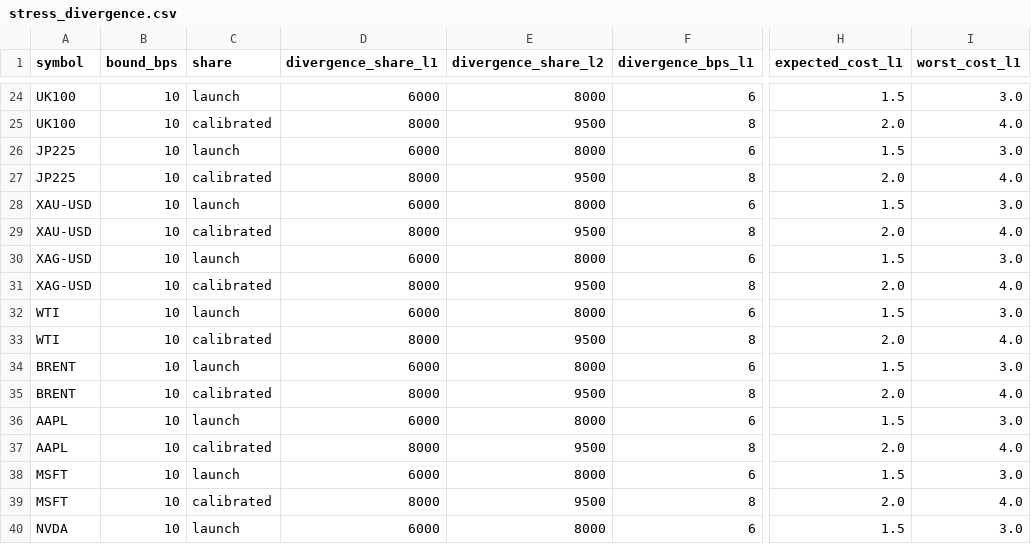
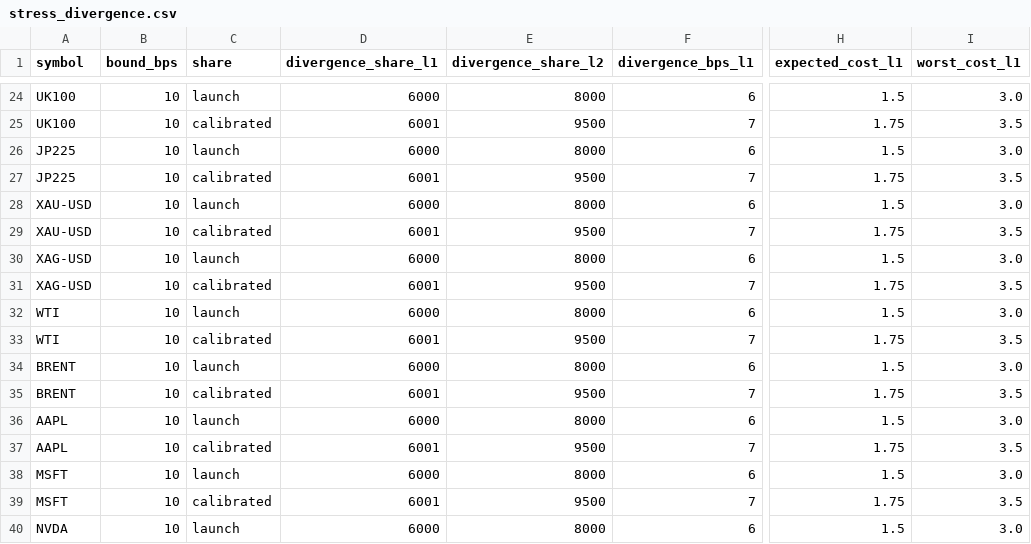
Before and after one commit to monkey-trading/engine, a CSV file: research/cap-calibration/results/stress_divergence.csv, drawn as a sheet; only a part is shown, gaps mark what is left out; the diff covers the shown part only; the diff names each change by its address in the sheet, - before the commit and + after, or states it on an @@ line.

```diff
--- a/research/cap-calibration/results/stress_divergence.csv
+++ b/research/cap-calibration/results/stress_divergence.csv
-D25 (divergence_share_l1): 8000
+D25 (divergence_share_l1): 6001
-F25 (divergence_bps_l1): 8
+F25 (divergence_bps_l1): 7
-H25 (expected_cost_l1): 2.0
+H25 (expected_cost_l1): 1.75
-I25 (worst_cost_l1): 4.0
+I25 (worst_cost_l1): 3.5
-D27 (divergence_share_l1): 8000
+D27 (divergence_share_l1): 6001
-F27 (divergence_bps_l1): 8
+F27 (divergence_bps_l1): 7
-H27 (expected_cost_l1): 2.0
+H27 (expected_cost_l1): 1.75
-I27 (worst_cost_l1): 4.0
+I27 (worst_cost_l1): 3.5
-D29 (divergence_share_l1): 8000
+D29 (divergence_share_l1): 6001
-F29 (divergence_bps_l1): 8
+F29 (divergence_bps_l1): 7
-H29 (expected_cost_l1): 2.0
+H29 (expected_cost_l1): 1.75
-I29 (worst_cost_l1): 4.0
+I29 (worst_cost_l1): 3.5
-D31 (divergence_share_l1): 8000
+D31 (divergence_share_l1): 6001
-F31 (divergence_bps_l1): 8
+F31 (divergence_bps_l1): 7
-H31 (expected_cost_l1): 2.0
+H31 (expected_cost_l1): 1.75
-I31 (worst_cost_l1): 4.0
+I31 (worst_cost_l1): 3.5
-D33 (divergence_share_l1): 8000
+D33 (divergence_share_l1): 6001
-F33 (divergence_bps_l1): 8
+F33 (divergence_bps_l1): 7
-H33 (expected_cost_l1): 2.0
+H33 (expected_cost_l1): 1.75
-I33 (worst_cost_l1): 4.0
+I33 (worst_cost_l1): 3.5
-D35 (divergence_share_l1): 8000
+D35 (divergence_share_l1): 6001
-F35 (divergence_bps_l1): 8
+F35 (divergence_bps_l1): 7
-H35 (expected_cost_l1): 2.0
+H35 (expected_cost_l1): 1.75
-I35 (worst_cost_l1): 4.0
+I35 (worst_cost_l1): 3.5
-D37 (divergence_share_l1): 8000
+D37 (divergence_share_l1): 6001
-F37 (divergence_bps_l1): 8
+F37 (divergence_bps_l1): 7
-H37 (expected_cost_l1): 2.0
+H37 (expected_cost_l1): 1.75
-I37 (worst_cost_l1): 4.0
+I37 (worst_cost_l1): 3.5
-D39 (divergence_share_l1): 8000
+D39 (divergence_share_l1): 6001
-F39 (divergence_bps_l1): 8
+F39 (divergence_bps_l1): 7
-H39 (expected_cost_l1): 2.0
+H39 (expected_cost_l1): 1.75
-I39 (worst_cost_l1): 4.0
+I39 (worst_cost_l1): 3.5
```
Also changed, not shown: 104 edited cells elsewhere in this file, research/cap-calibration/results/stress_moves.csv, research/cap-calibration/results/stress_utilisation.csv, 5 other files.
